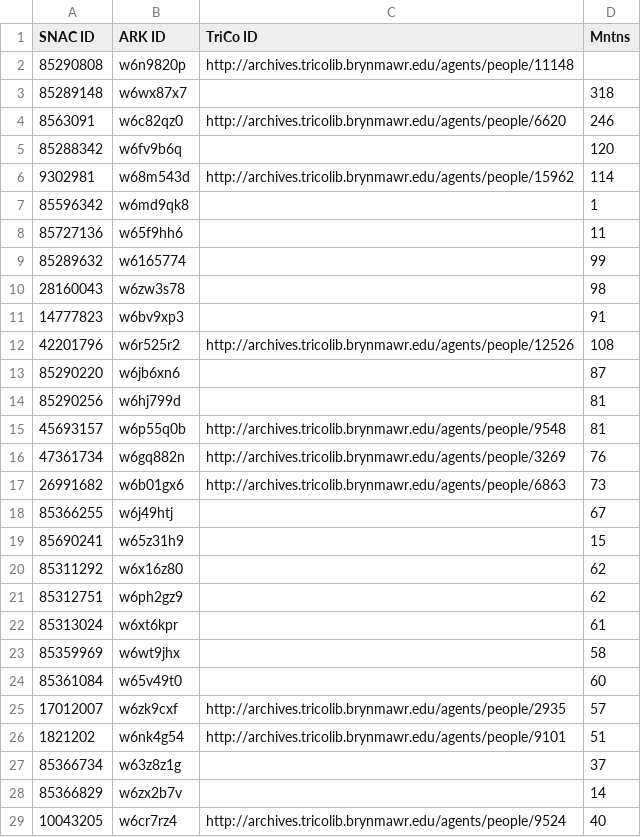
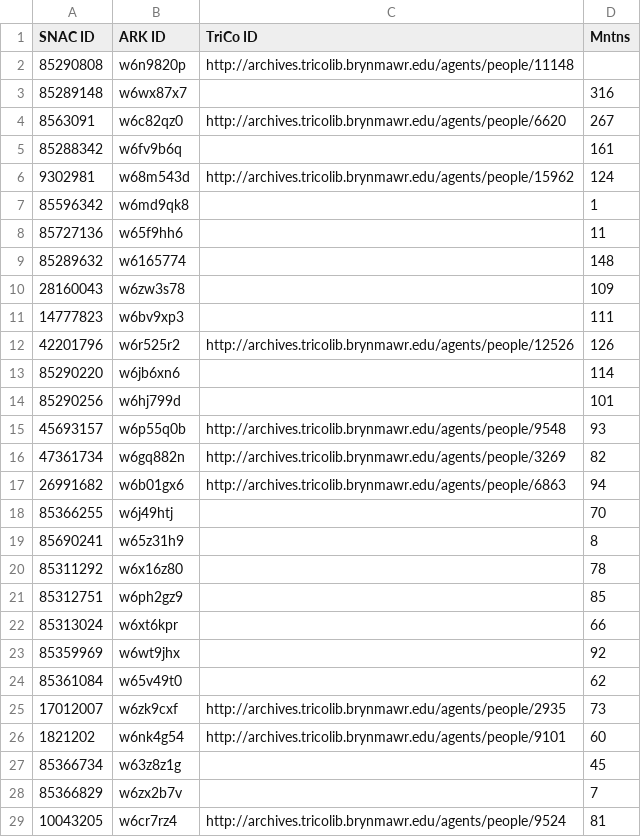
Before and after one commit to swat-ds/friendly-networks, a TSV file: src/assets/data/constellationsForInclusion.tsv, drawn as a sheet; only a part is shown; the diff covers the shown part only.

Commit message:
Update ark counts using a script

```diff
--- a/src/assets/data/constellationsForInclusion.tsv
+++ b/src/assets/data/constellationsForInclusion.tsv
@@ -2,28 +2,28 @@ SNAC ID	ARK ID	TriCo ID	Mntns
 85290808	w6n9820p	http://archives.tricolib.brynmawr.edu/agents/people/11148	
-85289148	w6wx87x7		318
-8563091	w6c82qz0	http://archives.tricolib.brynmawr.edu/agents/people/6620	246
-85288342	w6fv9b6q		120
-9302981	w68m543d	http://archives.tricolib.brynmawr.edu/agents/people/15962	114
+85289148	w6wx87x7		316
+8563091	w6c82qz0	http://archives.tricolib.brynmawr.edu/agents/people/6620	267
+85288342	w6fv9b6q		161
+9302981	w68m543d	http://archives.tricolib.brynmawr.edu/agents/people/15962	124
 85596342	w6md9qk8		1
 85727136	w65f9hh6		11
-85289632	w6165774		99
-28160043	w6zw3s78		98
-14777823	w6bv9xp3		91
-42201796	w6r525r2	http://archives.tricolib.brynmawr.edu/agents/people/12526	108
-85290220	w6jb6xn6		87
-85290256	w6hj799d		81
-45693157	w6p55q0b	http://archives.tricolib.brynmawr.edu/agents/people/9548	81
-47361734	w6gq882n	http://archives.tricolib.brynmawr.edu/agents/people/3269	76
-26991682	w6b01gx6	http://archives.tricolib.brynmawr.edu/agents/people/6863	73
-85366255	w6j49htj		67
-85690241	w65z31h9		15
-85311292	w6x16z80		62
-85312751	w6ph2gz9		62
-85313024	w6xt6kpr		61
-85359969	w6wt9jhx		58
-85361084	w65v49t0		60
-17012007	w6zk9cxf	http://archives.tricolib.brynmawr.edu/agents/people/2935	57
-1821202	w6nk4g54	http://archives.tricolib.brynmawr.edu/agents/people/9101	51
-85366734	w63z8z1g		37
-85366829	w6zx2b7v		14
-10043205	w6cr7rz4	http://archives.tricolib.brynmawr.edu/agents/people/9524	40
+85289632	w6165774		148
+28160043	w6zw3s78		109
+14777823	w6bv9xp3		111
+42201796	w6r525r2	http://archives.tricolib.brynmawr.edu/agents/people/12526	126
+85290220	w6jb6xn6		114
+85290256	w6hj799d		101
+45693157	w6p55q0b	http://archives.tricolib.brynmawr.edu/agents/people/9548	93
+47361734	w6gq882n	http://archives.tricolib.brynmawr.edu/agents/people/3269	82
+26991682	w6b01gx6	http://archives.tricolib.brynmawr.edu/agents/people/6863	94
+85366255	w6j49htj		70
+85690241	w65z31h9		8
+85311292	w6x16z80		78
+85312751	w6ph2gz9		85
+85313024	w6xt6kpr		66
+85359969	w6wt9jhx		92
+85361084	w65v49t0		62
+17012007	w6zk9cxf	http://archives.tricolib.brynmawr.edu/agents/people/2935	73
+1821202	w6nk4g54	http://archives.tricolib.brynmawr.edu/agents/people/9101	60
+85366734	w63z8z1g		45
+85366829	w6zx2b7v		7
+10043205	w6cr7rz4	http://archives.tricolib.brynmawr.edu/agents/people/9524	81
```
Also changed, not shown: 118 edited cells elsewhere in this file.
